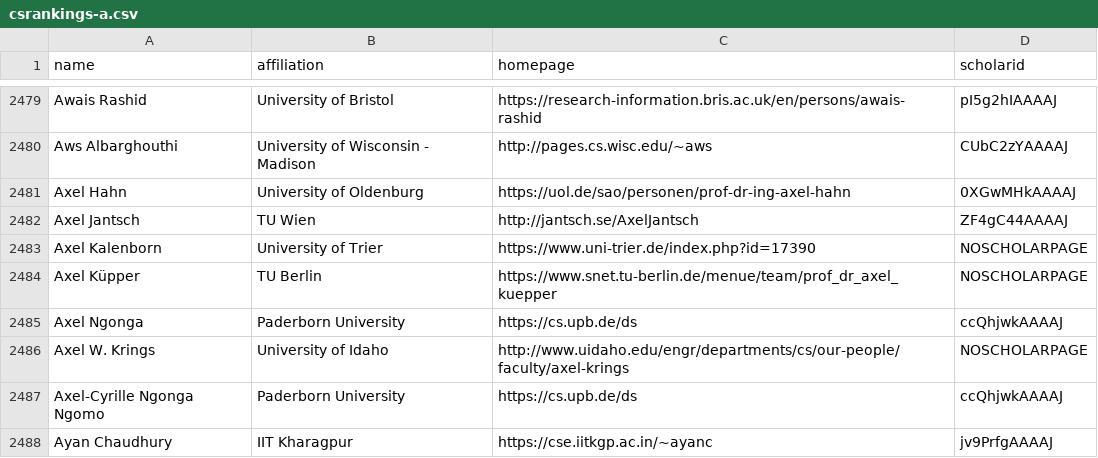
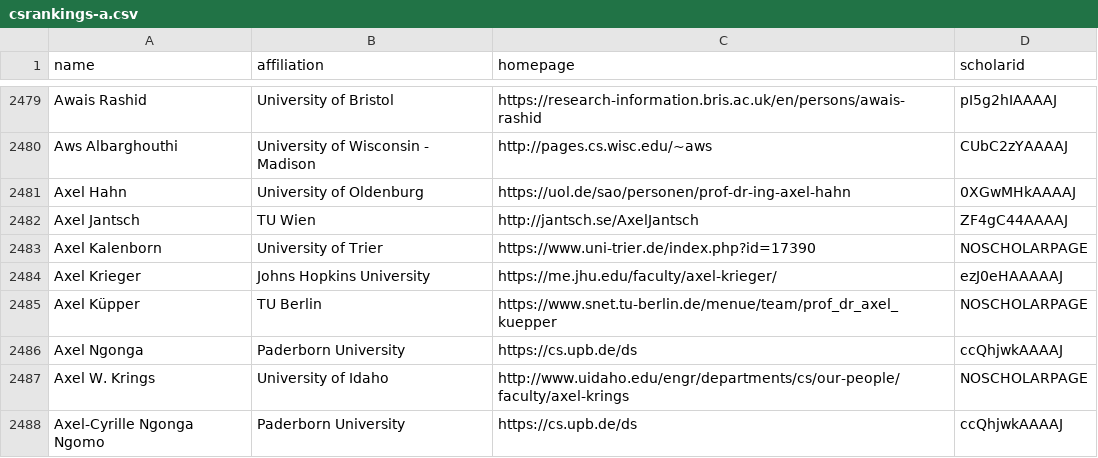
Before and after one commit to danyaljj/CSrankings, a CSV file: csrankings-a.csv, drawn as a sheet; only a part is shown, gaps mark what is left out; the shorter side is filled out with more unchanged rows.

```diff
--- a/csrankings-a.csv
+++ b/csrankings-a.csv
@@ -2483,2 +2483,3 @@ Axel Jantsch,TU Wien,http://jantsch.se/AxelJantsch,ZF4gC44AAAAJ
 Axel Kalenborn,University of Trier,https://www.uni-trier.de/index.php?id=17390,NOSCHOLARPAGE
+Axel Krieger,Johns Hopkins University,https://me.jhu.edu/faculty/axel-krieger/,ezJ0eHAAAAAJ
 Axel Küpper,TU Berlin,https://www.snet.tu-berlin.de/menue/team/prof_dr_axel_kuepper,NOSCHOLARPAGE
```
